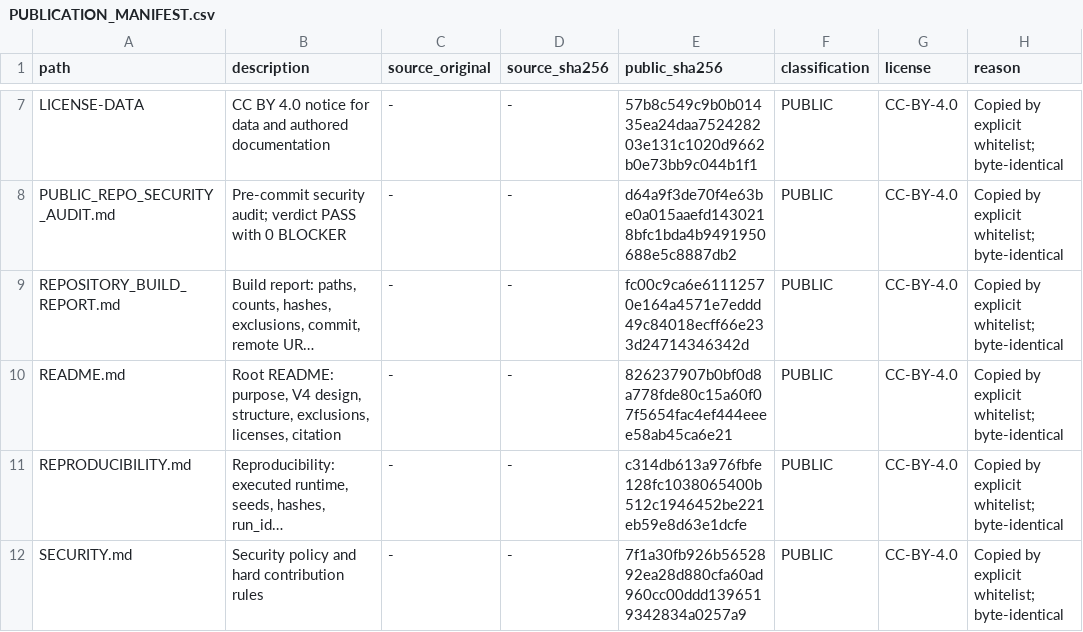
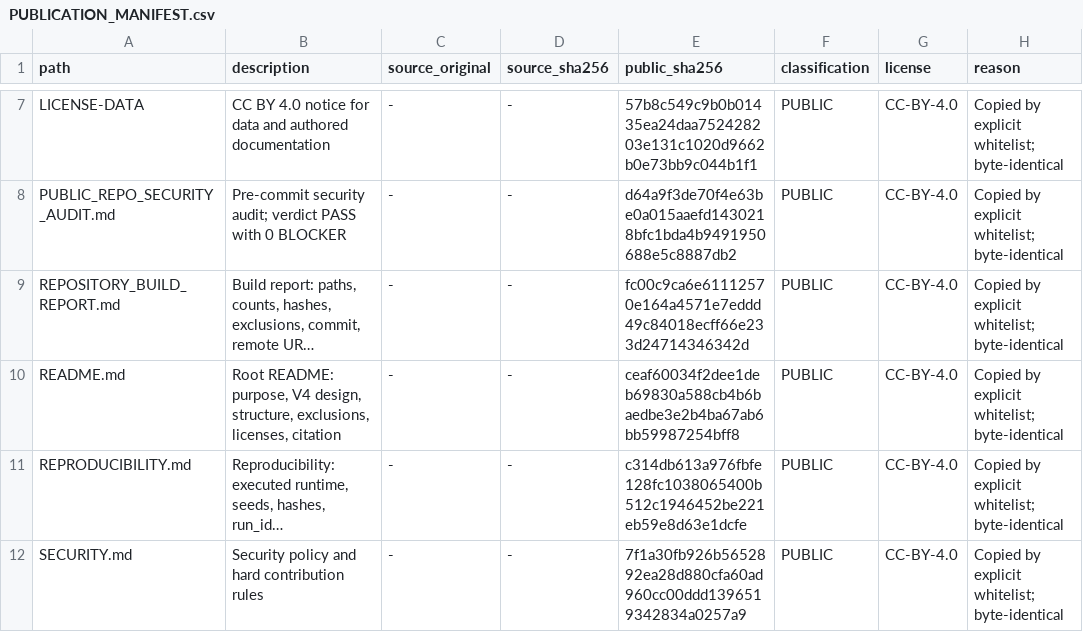
Before and after one commit to EthgarHernan/sfps-llm-counterfactual-audit, a CSV file: manifests/PUBLICATION_MANIFEST.csv, drawn as a sheet; only a part is shown, gaps mark what is left out; long unchanged cells end in …; the diff names each change by its address in the sheet, - before the commit and + after, or states it on an @@ line.

```diff
--- a/manifests/PUBLICATION_MANIFEST.csv
+++ b/manifests/PUBLICATION_MANIFEST.csv
-E10 (public_sha256): 826237907b0bf0d8a778fde80c15a60f07f5654fac4ef444eeee58ab45ca6e21
+E10 (public_sha256): ceaf60034f2dee1deb69830a588cb4b6baedbe3e2b4ba67ab6bb59987254bff8
```
Also changed, not shown: 2 other files.
